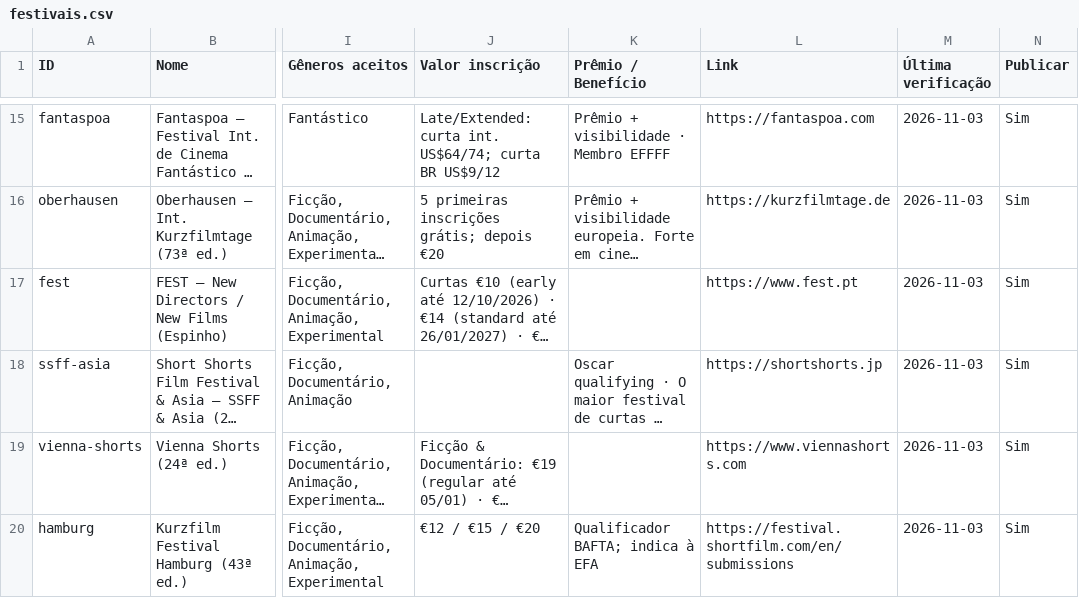
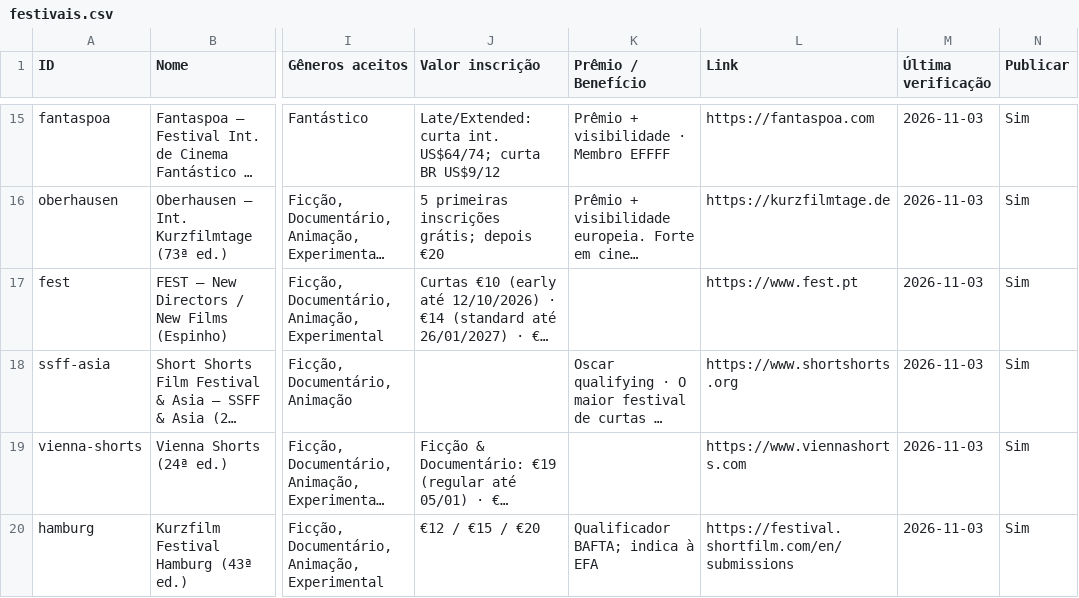
Before and after one commit to aeathayde-coder/radar-de-curtas, a CSV file: site/dados/festivais.csv, drawn as a sheet; only a part is shown, gaps mark what is left out; long unchanged cells end in …; the diff names each change by its address in the sheet, - before the commit and + after, or states it on an @@ line.

```diff
--- a/site/dados/festivais.csv
+++ b/site/dados/festivais.csv
-L18 (Link): https://shortshorts.jp
+L18 (Link): https://www.shortshorts.org
```
